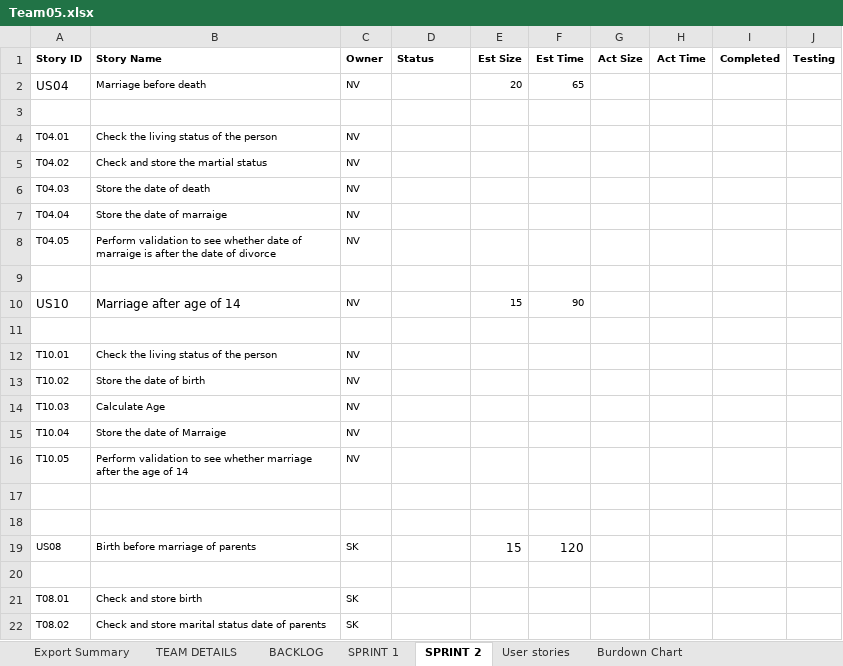
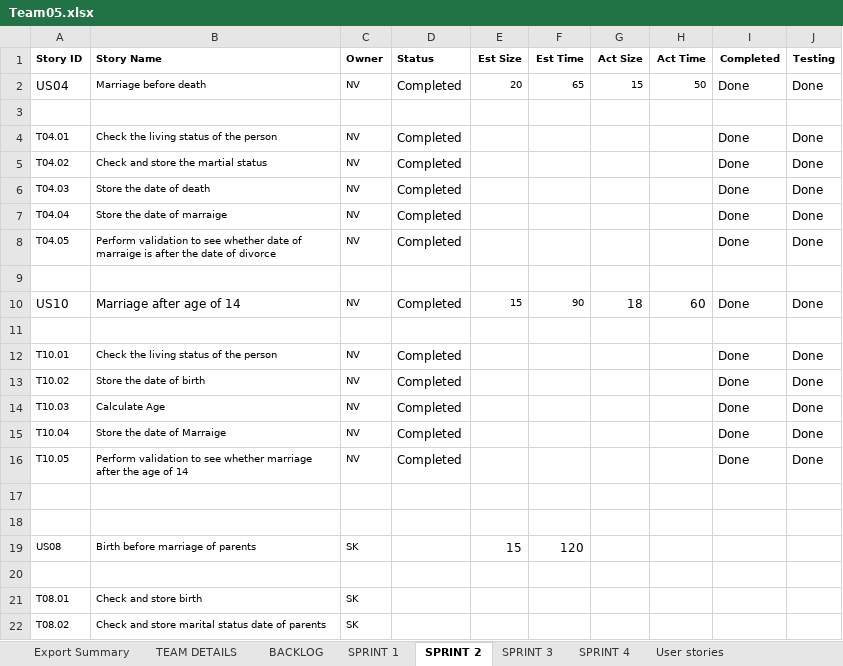
Before and after one commit to vamsi920/Gedcom, an Excel workbook: team5/Team05.xlsx, sheet SPRINT 2, drawn as a sheet; only a part is shown; values as stored, in another font and other column widths than the file's, no borders; the diff covers the shown part only; the diff names each change by its address in the sheet, - before the commit and + after, or states it on an @@ line.

Commit message:
sprint 4 done with some testing errors

```diff
--- a/team5/Team05.xlsx (sheet SPRINT 2)
+++ b/team5/Team05.xlsx (sheet SPRINT 2)
-sheet tab: Burdown Chart
+sheet tab: SPRINT 4
+sheet tab: SPRINT 3
@@ sheet tab order changed: Export Summary | TEAM DETAILS | BACKLOG | SPRINT 1 | SPRINT 2 | SPRINT 3 | SPRINT 4 | User stories @@
-D2 (Status): (empty)
+D2 (Status): Completed
-G2 (Act Size): (empty)
+G2 (Act Size): 15
-H2 (Act Time): (empty)
+H2 (Act Time): 50
-I2 (Completed): (empty)
+I2 (Completed): Done
-J2 (Testing): (empty)
+J2 (Testing): Done
-D4:D8 (Status): (empty)
+D4:D8 (Status): Completed
-I4:I8 (Completed): (empty)
+I4:I8 (Completed): Done
-J4:J8 (Testing): (empty)
+J4:J8 (Testing): Done
-D10 (Status): (empty)
+D10 (Status): Completed
-G10 (Act Size): (empty)
+G10 (Act Size): 18
-H10 (Act Time): (empty)
+H10 (Act Time): 60
-I10 (Completed): (empty)
+I10 (Completed): Done
-J10 (Testing): (empty)
+J10 (Testing): Done
-D12:D16 (Status): (empty)
+D12:D16 (Status): Completed
-I12:I16 (Completed): (empty)
+I12:I16 (Completed): Done
-J12:J16 (Testing): (empty)
+J12:J16 (Testing): Done
```
Also changed, not shown: 11 added rows elsewhere in this sheet, sheet SPRINT 4, sheet Export Summary, other sheet tabs, charts or pictures, 12 other files.
